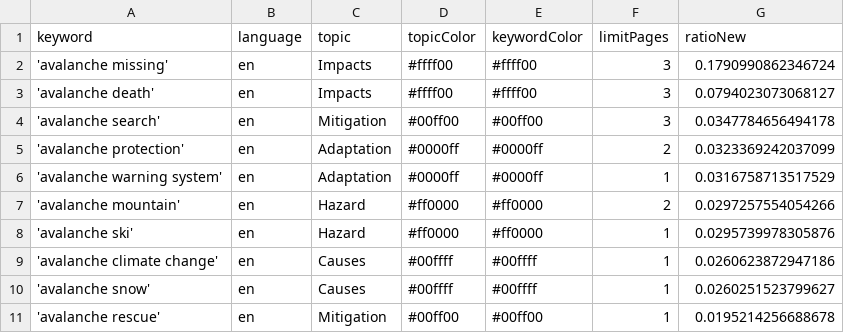
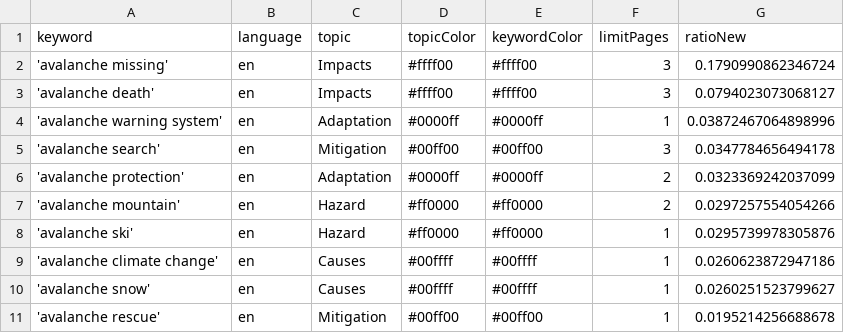
Before and after one commit to MarcoL95-news/avalancheIsComing, a CSV file: keywords.csv, drawn as a sheet; removed rows and columns are numbered as before the commit, all else as after; the diff names each change by its address in the sheet, - before the commit and + after, or states it on an @@ line.

```diff
--- a/keywords.csv
+++ b/keywords.csv
+row 4: 'avalanche warning system' | en | Adaptation | #0000ff | #0000ff | 1 | 0.03872467064898996
-row 6: 'avalanche warning system' | en | Adaptation | #0000ff | #0000ff | 1 | 0.0316758713517529
```
Also changed, not shown: csv/news_2026_07.csv, csv/news_2026_08.csv.
